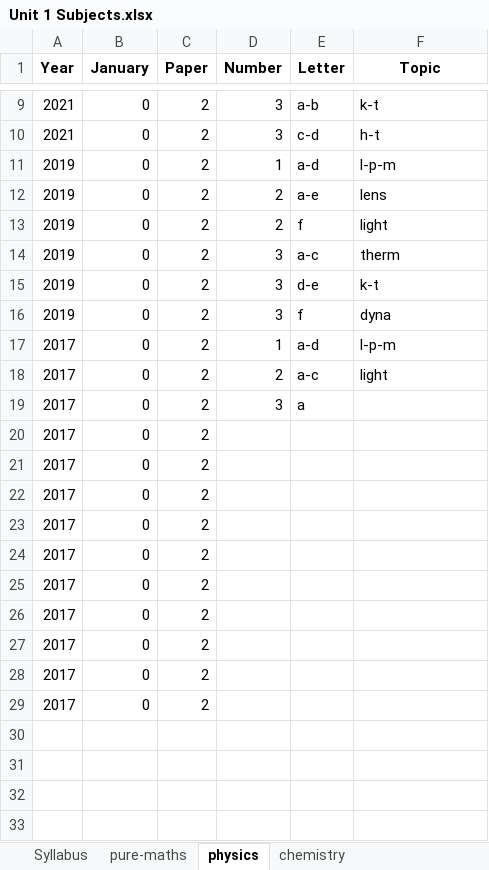
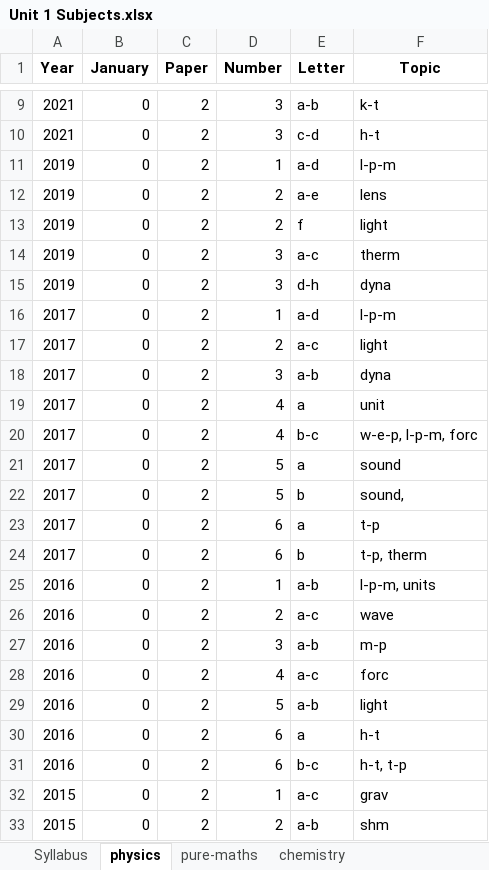
Before and after one commit to Malique-Auguste/CXC-Prep-Depreciated, an Excel workbook: Unit 1 Subjects.xlsx, sheet physics, drawn as a sheet; only a part is shown, gaps mark what is left out; values as stored, in another font and other column widths than the file's, no borders; charts and pictures not drawn; removed rows and columns are numbered as before the commit, all else as after; the diff covers the shown part only; the diff names each change by its address in the sheet, - before the commit and + after, or states it on an @@ line.

```diff
--- a/Unit 1 Subjects.xlsx (sheet physics)
+++ b/Unit 1 Subjects.xlsx (sheet physics)
@@ sheet tab order changed: Syllabus | physics | pure-maths | chemistry @@
-row 15: 2019 | 0 | 2 | 3 | d-e | k-t
-E15 (Letter): f
+E15 (Letter): d-h
-E18 (Letter): a
+E18 (Letter): a-b
-F18 (Topic): (empty)
+F18 (Topic): dyna
-D19:D20 (Number): (empty)
+D19:D20 (Number): 4
-E19 (Letter): (empty)
+E19 (Letter): a
-F19 (Topic): (empty)
+F19 (Topic): unit
-E20 (Letter): (empty)
+E20 (Letter): b-c
-F20 (Topic): (empty)
+F20 (Topic): w-e-p, l-p-m, forc
-D21:D22 (Number): (empty)
+D21:D22 (Number): 5
-E21 (Letter): (empty)
+E21 (Letter): a
-F21 (Topic): (empty)
+F21 (Topic): sound
-E22 (Letter): (empty)
+E22 (Letter): b
-F22 (Topic): (empty)
+F22 (Topic): sound,
-D23:D24 (Number): (empty)
+D23:D24 (Number): 6
-E23 (Letter): (empty)
+E23 (Letter): a
-F23 (Topic): (empty)
+F23 (Topic): t-p
-E24 (Letter): (empty)
+E24 (Letter): b
-F24 (Topic): (empty)
+F24 (Topic): t-p, therm
-row 26: 2017 | 0 | 2
-row 27: 2017 | 0 | 2
-row 28: 2017 | 0 | 2
-row 29: 2017 | 0 | 2
+row 25: 2016 | 0 | 2 | 1 | a-b | l-p-m, units
+row 26: 2016 | 0 | 2 | 2 | a-c | wave
+row 27: 2016 | 0 | 2 | 3 | a-b | m-p
+row 28: 2016 | 0 | 2 | 4 | a-c | forc
+row 29: 2016 | 0 | 2 | 5 | a-b | light
+row 30: 2016 | 0 | 2 | 6 | a | h-t
+row 31: 2016 | 0 | 2 | 6 | b-c | h-t, t-p
+row 32: 2015 | 0 | 2 | 1 | a-c | grav
+row 33: 2015 | 0 | 2 | 2 | a-b | shm
```
Also changed, not shown: 45 added rows elsewhere in this sheet, sheet Syllabus, sheet pure-maths, 2 other files.
